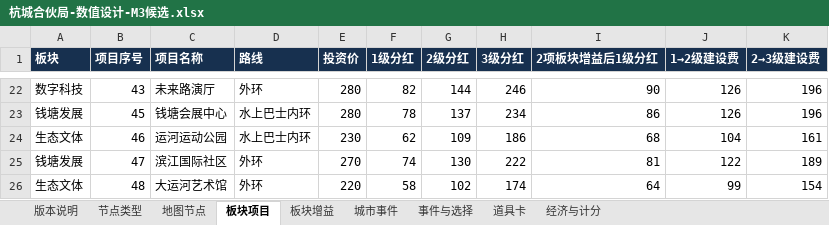
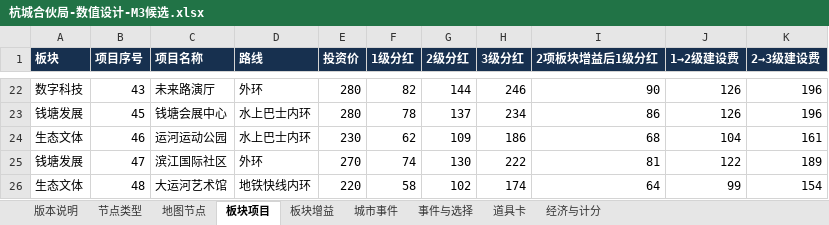
Before and after one commit to skaleto/hz_monopoly, an Excel workbook: docs/design/杭城合伙局-数值设计-M3候选.xlsx, sheet 板块项目, drawn as a sheet; only a part is shown, gaps mark what is left out; values as stored, in another font and other column widths than the file's, no borders; the diff names each change by its address in the sheet, - before the commit and + after, or states it on an @@ line.

```diff
--- a/docs/design/杭城合伙局-数值设计-M3候选.xlsx (sheet 板块项目)
+++ b/docs/design/杭城合伙局-数值设计-M3候选.xlsx (sheet 板块项目)
-D26 (路线): 外环
+D26 (路线): 地铁快线内环
```
Also changed, not shown: sheet 地图节点, 5 other files.
